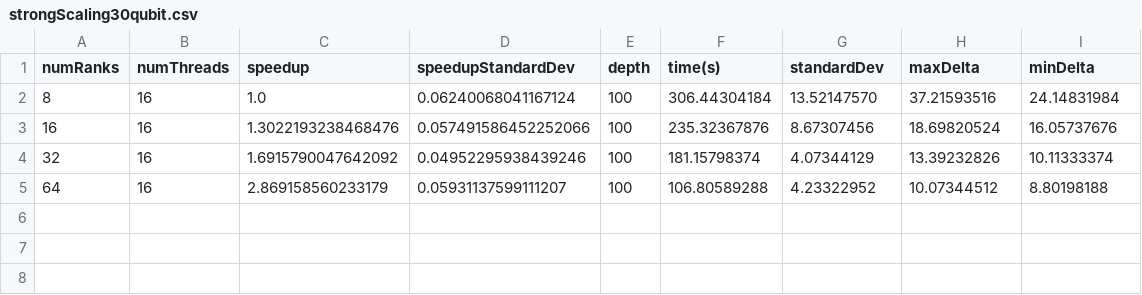
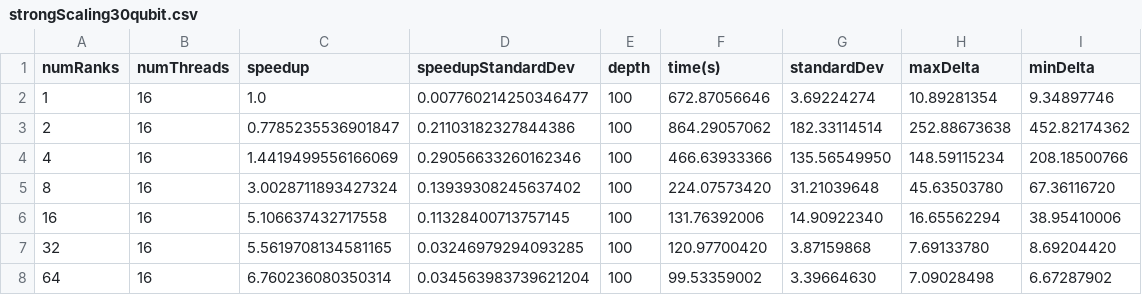
Before and after one commit to aniabrown/QuEST_Performance_v2.1.0, a CSV file: randomCircuit/graphing/strongScaling30QubitArcus/strongScaling30qubit.csv, drawn as a sheet.

Commit message:
adding arcus-b data to graph

```diff
--- a/randomCircuit/graphing/strongScaling30QubitArcus/strongScaling30qubit.csv
+++ b/randomCircuit/graphing/strongScaling30QubitArcus/strongScaling30qubit.csv
@@ -1,5 +1,8 @@
 numRanks,numThreads,speedup,speedupStandardDev,depth, time(s), standardDev, maxDelta, minDelta
-8,16,1.0,0.06240068041167124,100, 306.44304184, 13.52147570, 37.21593516, 24.14831984
-16,16,1.3022193238468476,0.057491586452252066,100, 235.32367876, 8.67307456, 18.69820524, 16.05737676
-32,16,1.6915790047642092,0.04952295938439246,100, 181.15798374, 4.07344129, 13.39232826, 10.11333374
-64,16,2.869158560233179,0.05931137599111207,100, 106.80589288, 4.23322952, 10.07344512, 8.80198188
+1,16,1.0,0.007760214250346477,100, 672.87056646, 3.69224274, 10.89281354, 9.34897746
+2,16,0.7785235536901847,0.21103182327844386,100, 864.29057062, 182.33114514, 252.88673638, 452.82174362
+4,16,1.4419499556166069,0.29056633260162346,100, 466.63933366, 135.56549950, 148.59115234, 208.18500766
+8,16,3.0028711893427324,0.13939308245637402,100, 224.07573420, 31.21039648, 45.63503780, 67.36116720
+16,16,5.106637432717558,0.11328400713757145,100, 131.76392006, 14.90922340, 16.65562294, 38.95410006
+32,16,5.5619708134581165,0.03246979294093285,100, 120.97700420, 3.87159868, 7.69133780, 8.69204420
+64,16,6.760236080350314,0.034563983739621204,100, 99.53359002, 3.39664630, 7.09028498, 6.67287902
```
Also changed, not shown: 4 other files.
